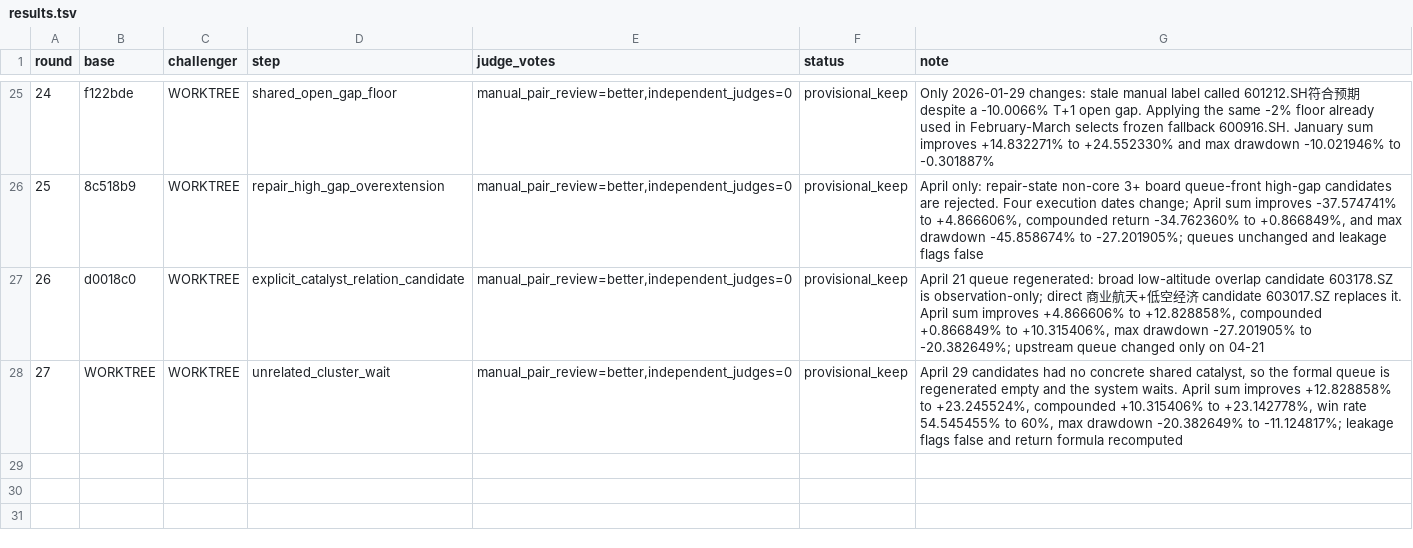
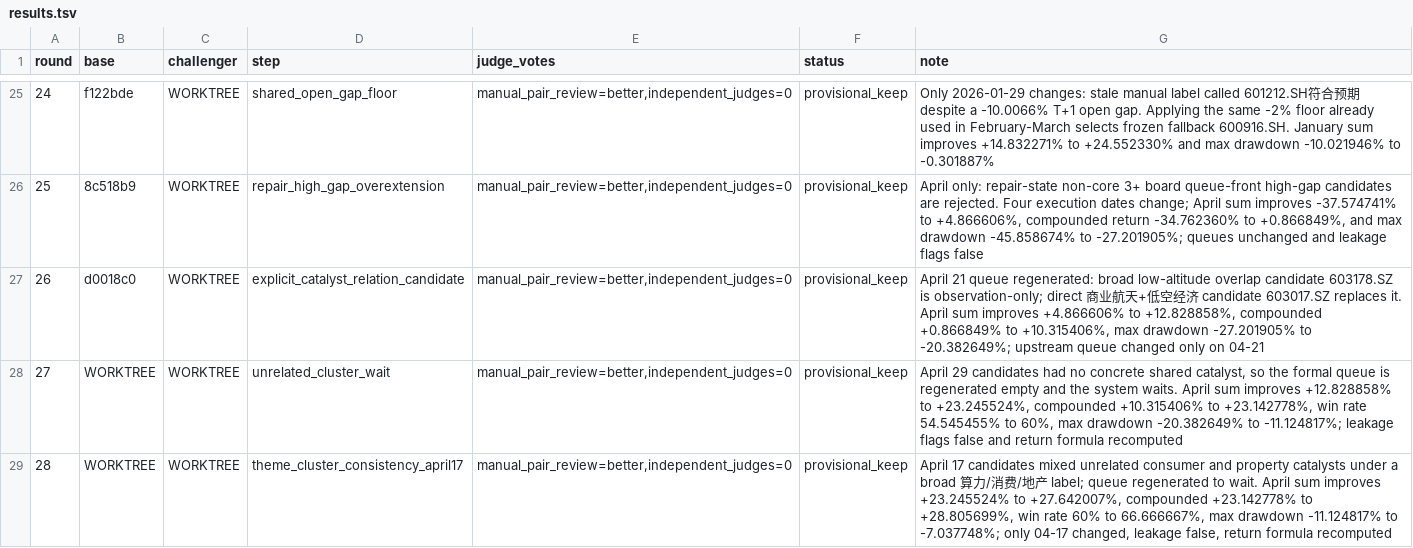
Before and after one commit to dongzzzzzzzzz/new-trade-skill, a TSV file: evolution/results.tsv, drawn as a sheet; only a part is shown, gaps mark what is left out.

```diff
--- a/evolution/results.tsv
+++ b/evolution/results.tsv
@@ -28 +28,2 @@ round	base	challenger	step	judge_votes	status	note
 27	WORKTREE	WORKTREE	unrelated_cluster_wait	manual_pair_review=better,independent_judges=0	provisional_keep	April 29 candidates had no concrete shared catalyst, so the formal queue is regenerated empty and the system waits. April sum improves +12.828858% to +23.245524%, compounded +10.315406% to +23.142778%, win rate 54.545455% to 60%, max drawdown -20.382649% to -11.124817%; leakage flags false and return formula recomputed
+28	WORKTREE	WORKTREE	theme_cluster_consistency_april17	manual_pair_review=better,independent_judges=0	provisional_keep	April 17 candidates mixed unrelated consumer and property catalysts under a broad 算力/消费/地产 label; queue regenerated to wait. April sum improves +23.245524% to +27.642007%, compounded +23.142778% to +28.805699%, win rate 60% to 66.666667%, max drawdown -11.124817% to -7.037748%; only 04-17 changed, leakage false, return formula recomputed
```
Also changed, not shown: 10 other files.
